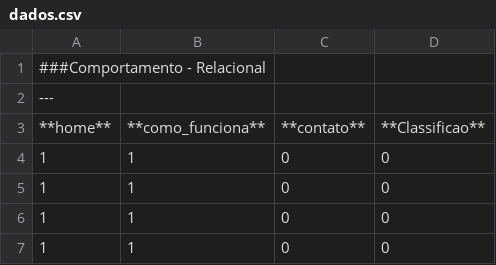
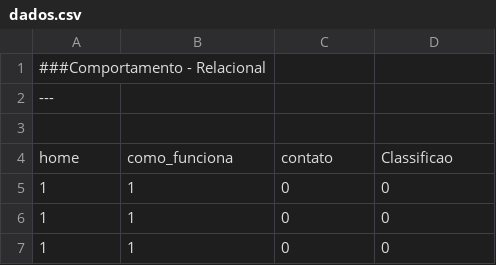
Before and after one commit to MateusRondon/Monitoramento-Cardiaco, a CSV file: python-test/dados.csv, drawn as a sheet; only a part is shown; the shorter side is filled out with more unchanged rows.

Commit message:
machine-learning

```diff
--- a/python-test/dados.csv
+++ b/python-test/dados.csv
@@ -2,3 +2,4 @@
 ---
-**home**, **como_funciona**, **contato**, **Classificao**
+
+home,como_funciona,contato,Classificao
 1,1,0,0
```
